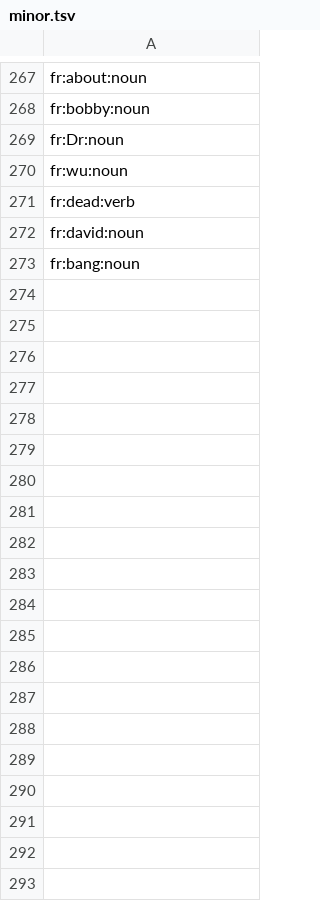
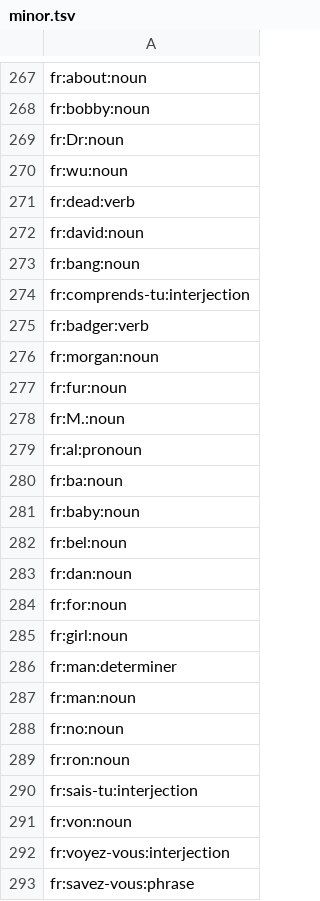
Before and after one commit to heitorpais/four-language-translator, a TSV file: build/claude/minor.tsv, drawn as a sheet; only a part is shown, gaps mark what is left out.

```diff
--- a/build/claude/minor.tsv
+++ b/build/claude/minor.tsv
@@ -273 +273,21 @@ fr:david:noun
 fr:bang:noun
+fr:comprends-tu:interjection
+fr:badger:verb
+fr:morgan:noun
+fr:fur:noun
+fr:M.:noun
+fr:al:pronoun
+fr:ba:noun
+fr:baby:noun
+fr:bel:noun
+fr:dan:noun
+fr:for:noun
+fr:girl:noun
+fr:man:determiner
+fr:man:noun
+fr:no:noun
+fr:ron:noun
+fr:sais-tu:interjection
+fr:von:noun
+fr:voyez-vous:interjection
+fr:savez-vous:phrase
```
Also changed, not shown: build/claude/pos_first.tsv, build/claude/review.tsv, 23 other files.
